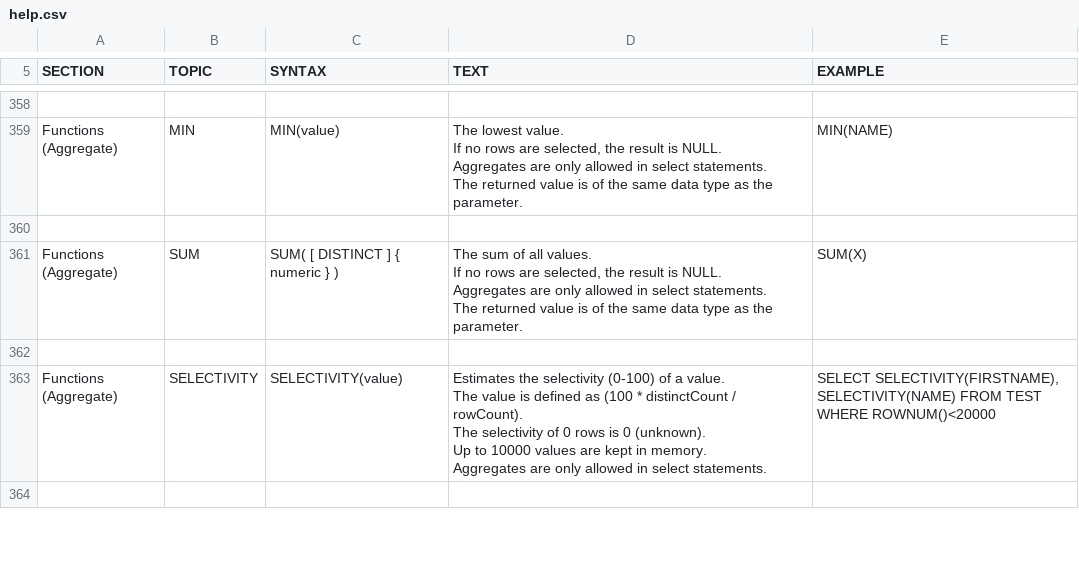
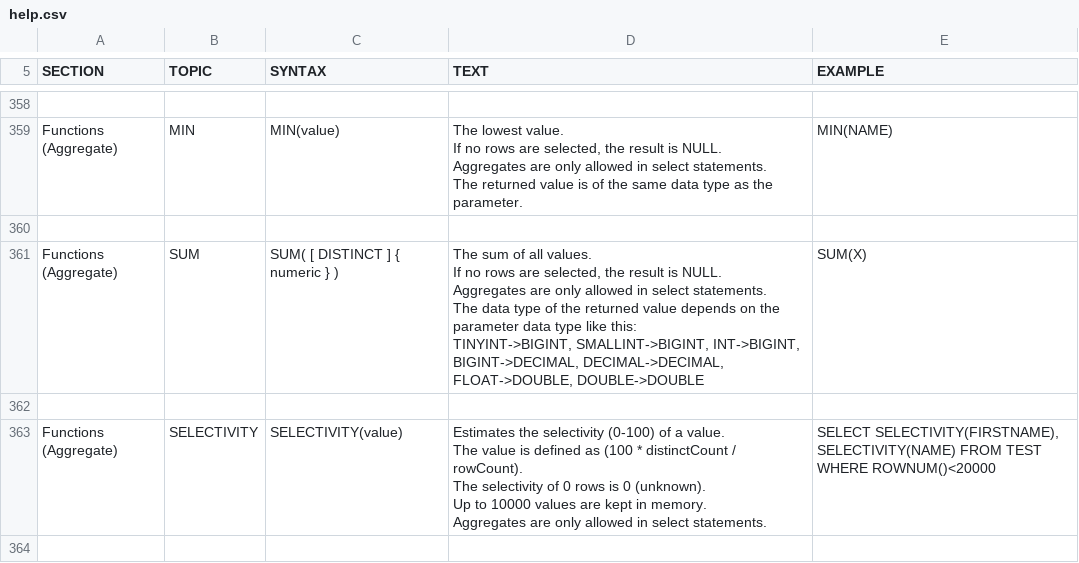
Before and after one commit to svn2github/H2-Mirror, a CSV file: h2/src/docsrc/help/help.csv, drawn as a sheet; only a part is shown, gaps mark what is left out.

Commit message:
Document the return type of the SUM() aggregate more
git-svn-id: http://h2database.googlecode.com/svn/trunk@4630 e6896862-9d19-0410-bfb3-e9fa5d50e656

```diff
--- a/h2/src/docsrc/help/help.csv
+++ b/h2/src/docsrc/help/help.csv
@@ -2382,12 +2382,13 @@ MIN(NAME)
 
-"Functions (Aggregate)","SUM","
-SUM( [ DISTINCT ] { numeric } )
-","
-The sum of all values.
-If no rows are selected, the result is NULL.
-Aggregates are only allowed in select statements.
-The returned value is of the same data type as the parameter.
-","
-SUM(X)
-"
+"Functions (Aggregate)","SUM","
+SUM( [ DISTINCT ] { numeric } )
+","
+The sum of all values.
+If no rows are selected, the result is NULL.
+Aggregates are only allowed in select statements.
+The data type of the returned value depends on the parameter data type like this:
+TINYINT->BIGINT, SMALLINT->BIGINT, INT->BIGINT, BIGINT->DECIMAL, DECIMAL->DECIMAL, FLOAT->DOUBLE, DOUBLE->DOUBLE
+","
+SUM(X)
+"
 
```
